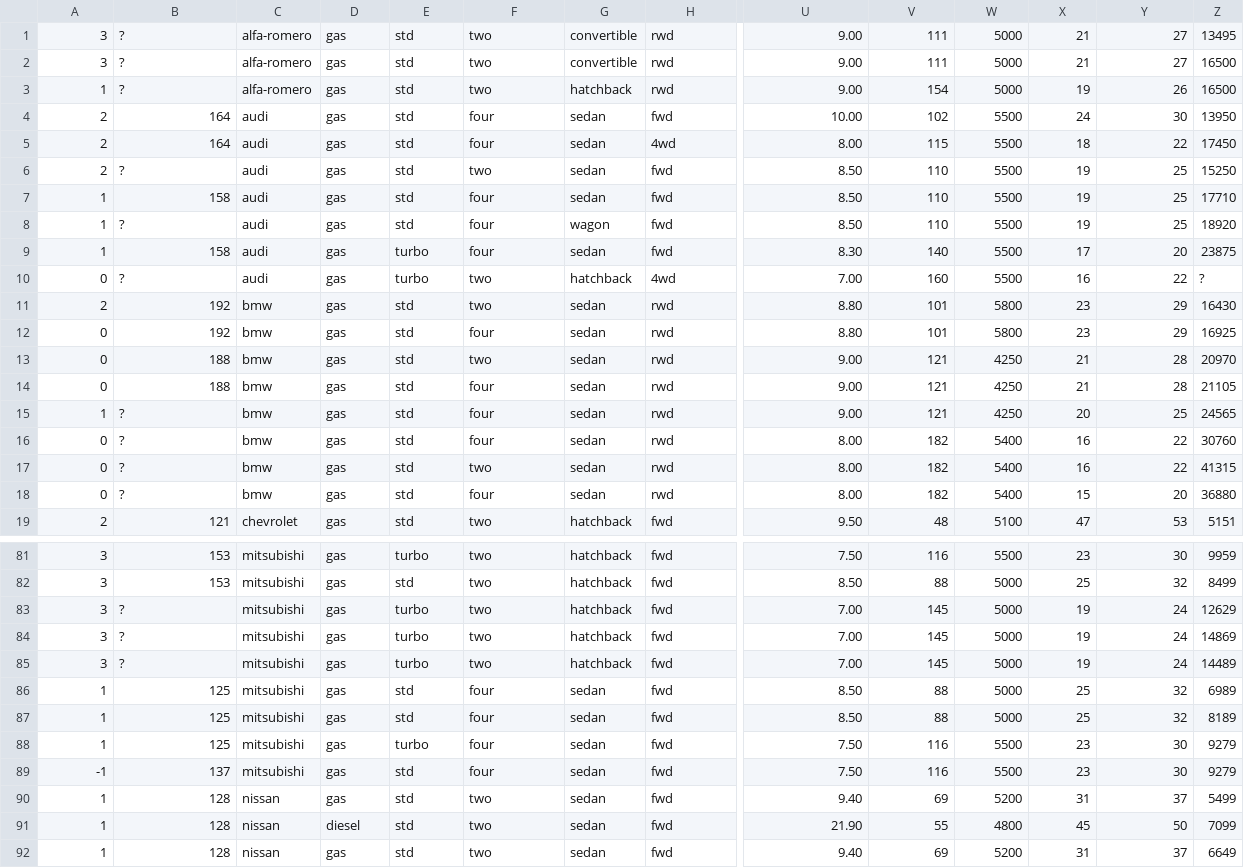
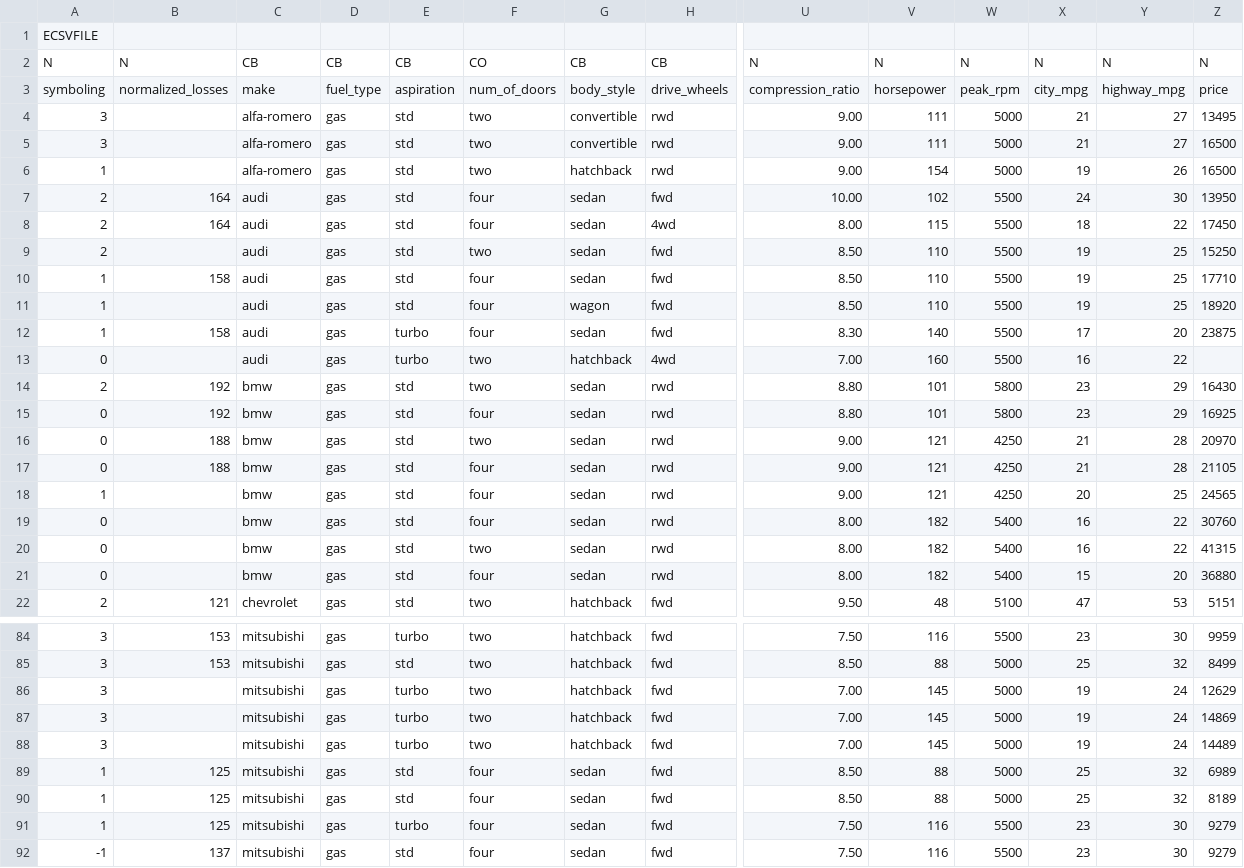
Before and after one commit to theazgra/dataAnalysisCourse, a CSV file: MAD_III/data/car_import.csv, drawn as a sheet; only a part is shown, gaps mark what is left out; the shorter side is filled out with more unchanged rows; addresses are those after the commit; rows hold the shown columns only; the diff covers the shown part only; the diff names each change by its address in the sheet, - before the commit and + after, or states it on an @@ line.

Commit message:
First project commit. Reading dataset from csv file

```diff
--- a/MAD_III/data/car_import.csv
+++ b/MAD_III/data/car_import.csv
+row 1: ECSVFILE
+row 2: N | N | CB | CB | CB | CO | CB | CB | N | N | N | N | N | N
+row 3: symboling | normalized_losses | make | fuel_type | aspiration | num_of_doors | body_style | drive_wheels | compression_ratio | horsepower | peak_rpm | city_mpg | highway_mpg | price
-B4:B6: ?
+B4:B6: (empty)
-B9: ?
+B9: (empty)
-B11: ?
+B11: (empty)
-B13: ?
+B13: (empty)
-Z13: ?
+Z13: (empty)
-B18:B21: ?
+B18:B21: (empty)
-B86:B88: ?
+B86:B88: (empty)
```
Also changed, not shown: 45 edited cells elsewhere in this file, 8 other files.
